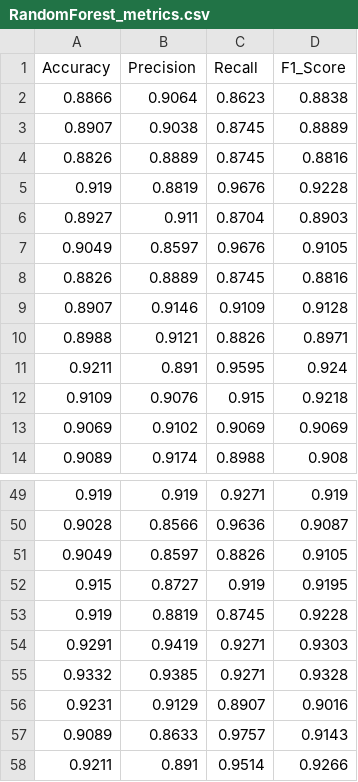
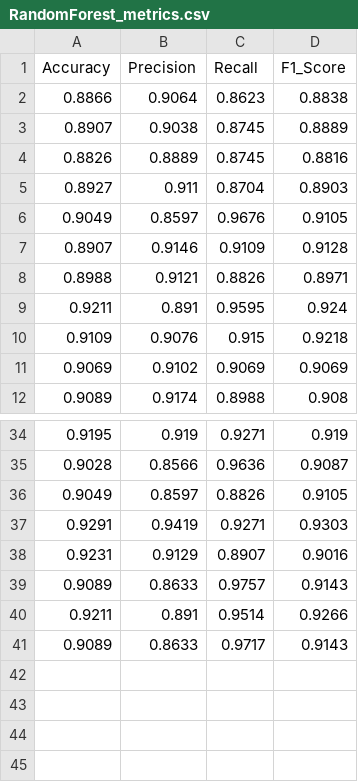
Before and after one commit to NK991118/SKN14-2nd-4Team, a CSV file: GimGwangRyeong/data/RandomForest_metrics.csv, drawn as a sheet; only a part is shown, gaps mark what is left out; the shorter side is filled out with more unchanged rows; the diff covers the shown part only.

```diff
--- a/GimGwangRyeong/data/RandomForest_metrics.csv
+++ b/GimGwangRyeong/data/RandomForest_metrics.csv
@@ -4,6 +4,4 @@ Accuracy,Precision,Recall,F1_Score
 0.8826,0.8889,0.8745,0.8816
-0.919,0.8819,0.9676,0.9228
 0.8927,0.911,0.8704,0.8903
 0.9049,0.8597,0.9676,0.9105
-0.8826,0.8889,0.8745,0.8816
 0.8907,0.9146,0.9109,0.9128
@@ -49,8 +34,5 @@ Accuracy,Precision,Recall,F1_Score
-0.919,0.919,0.9271,0.919
+0.9195,0.919,0.9271,0.919
 0.9028,0.8566,0.9636,0.9087
 0.9049,0.8597,0.8826,0.9105
-0.915,0.8727,0.919,0.9195
-0.919,0.8819,0.8745,0.9228
 0.9291,0.9419,0.9271,0.9303
-0.9332,0.9385,0.9271,0.9328
 0.9231,0.9129,0.8907,0.9016
```
Also changed, not shown: 13 removed rows and 3 edited cells elsewhere in this file, GimGwangRyeong/data/MLP_metrics.csv, GimGwangRyeong/data/SVC_metrics.csv, 2 other files.
